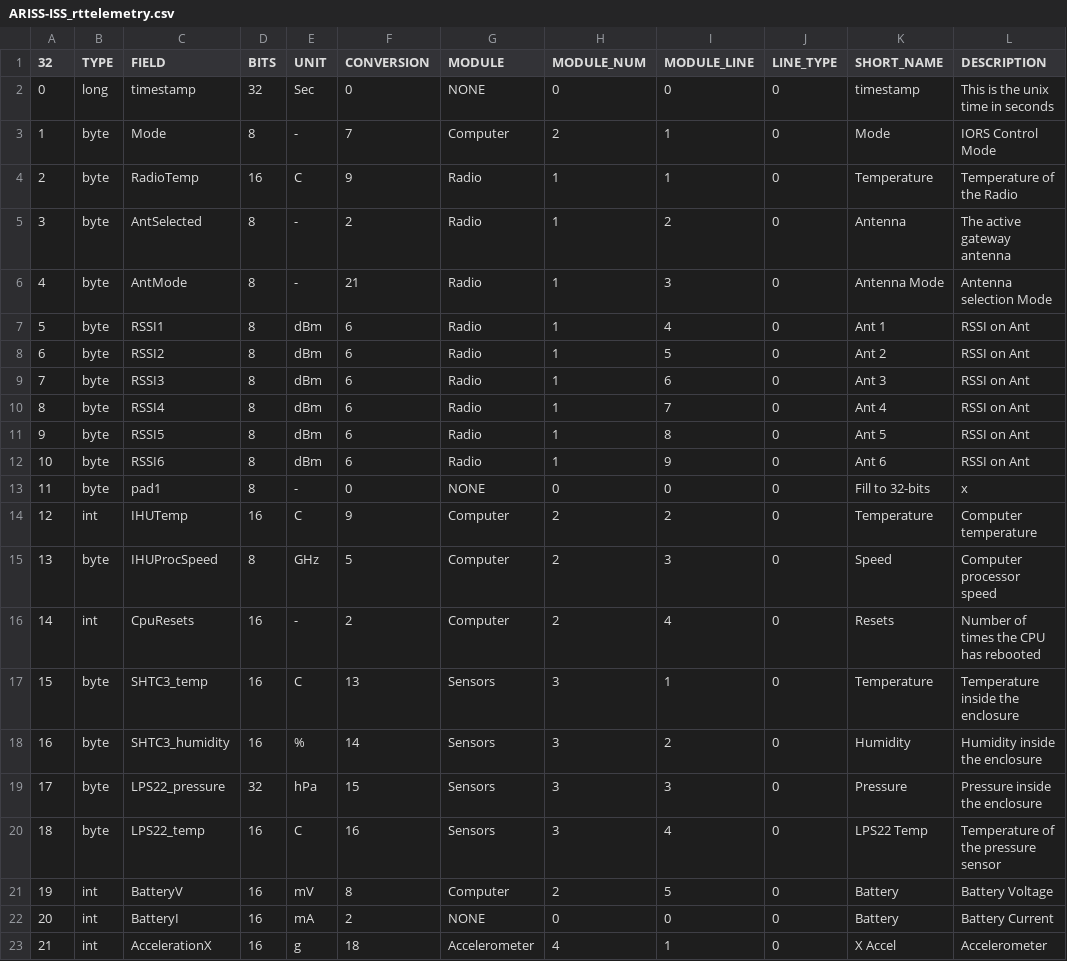
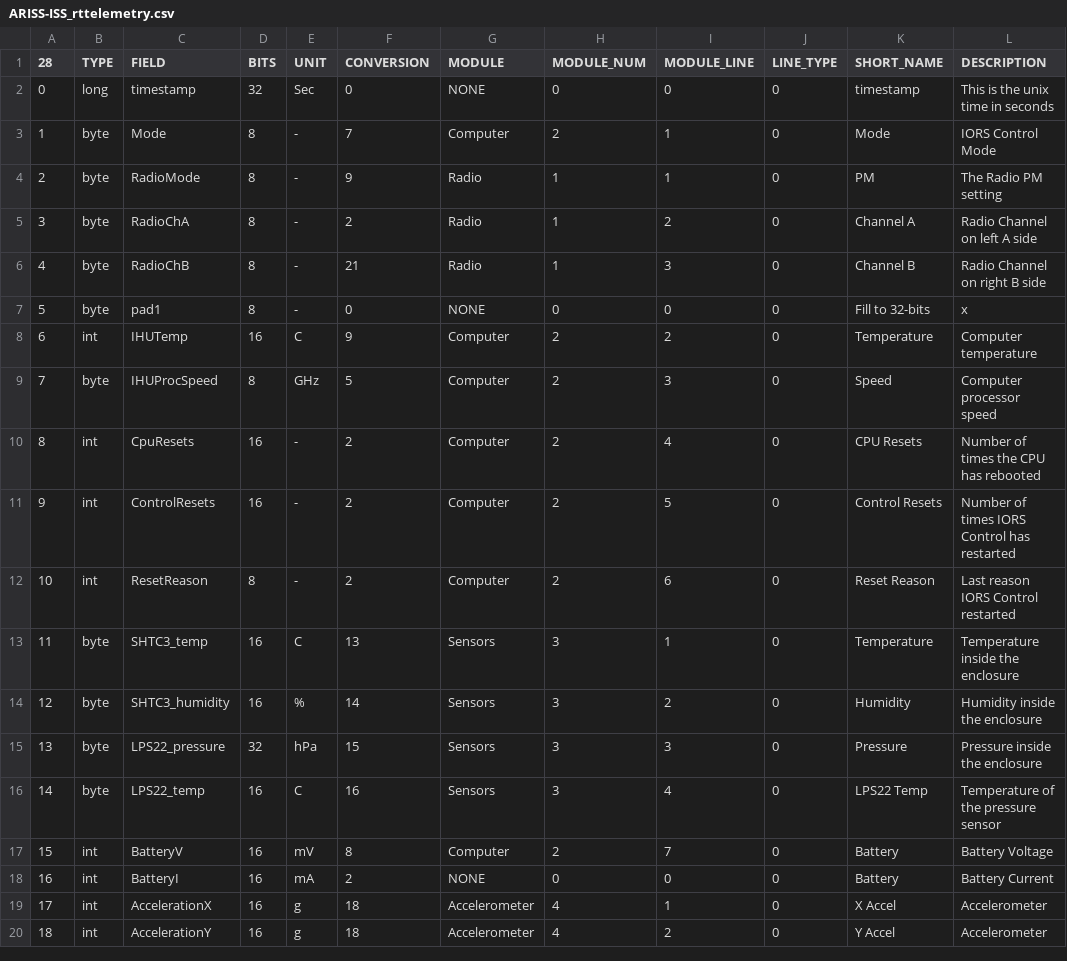
Before and after one commit to ac2cz/Falcon, a CSV file: spacecraft/ARISS-ISS_rttelemetry.csv, drawn as a sheet; only a part is shown; the shorter side is filled out with more unchanged rows; removed rows and columns are numbered as before the commit, all else as after; the diff names each change by its address in the sheet, - before the commit and + after, or states it on an @@ line.

Commit message:
ARISS RT layout update

```diff
--- a/spacecraft/ARISS-ISS_rttelemetry.csv
+++ b/spacecraft/ARISS-ISS_rttelemetry.csv
@@ column A (28) renumbered from row 1 down @@
-C4 (FIELD): RadioTemp
+C4 (FIELD): RadioMode
-D4 (BITS): 16
+D4 (BITS): 8
-E4 (UNIT): C
+E4 (UNIT): -
-K4 (SHORT_NAME): Temperature
+K4 (SHORT_NAME): PM
-L4 (DESCRIPTION): Temperature of the Radio
+L4 (DESCRIPTION): The Radio PM setting
-C5 (FIELD): AntSelected
+C5 (FIELD): RadioChA
-K5 (SHORT_NAME): Antenna
+K5 (SHORT_NAME): Channel A
-L5 (DESCRIPTION): The active gateway antenna
+L5 (DESCRIPTION): Radio Channel on left A side
-C6 (FIELD): AntMode
+C6 (FIELD): RadioChB
-K6 (SHORT_NAME): Antenna Mode
+K6 (SHORT_NAME): Channel B
-L6 (DESCRIPTION): Antenna selection Mode
+L6 (DESCRIPTION): Radio Channel on right B side
-row 7: 5 | byte | RSSI1 | 8 | dBm | 6 | Radio | 1 | 4 | 0 | Ant 1 | RSSI on Ant
-row 8: 6 | byte | RSSI2 | 8 | dBm | 6 | Radio | 1 | 5 | 0 | Ant 2 | RSSI on Ant
-row 9: 7 | byte | RSSI3 | 8 | dBm | 6 | Radio | 1 | 6 | 0 | Ant 3 | RSSI on Ant
-row 10: 8 | byte | RSSI4 | 8 | dBm | 6 | Radio | 1 | 7 | 0 | Ant 4 | RSSI on Ant
-row 11: 9 | byte | RSSI5 | 8 | dBm | 6 | Radio | 1 | 8 | 0 | Ant 5 | RSSI on Ant
-row 12: 10 | byte | RSSI6 | 8 | dBm | 6 | Radio | 1 | 9 | 0 | Ant 6 | RSSI on Ant
-K10 (SHORT_NAME): Resets
+K10 (SHORT_NAME): CPU Resets
+row 11: 9 | int | ControlResets | 16 | - | 2 | Computer | 2 | 5 | 0 | Control Resets | Number of times IORS Control has restarted
+row 12: 10 | int | ResetReason | 8 | - | 2 | Computer | 2 | 6 | 0 | Reset Reason | Last reason IORS Control restarted
-I17 (MODULE_LINE): 5
+I17 (MODULE_LINE): 7
```
